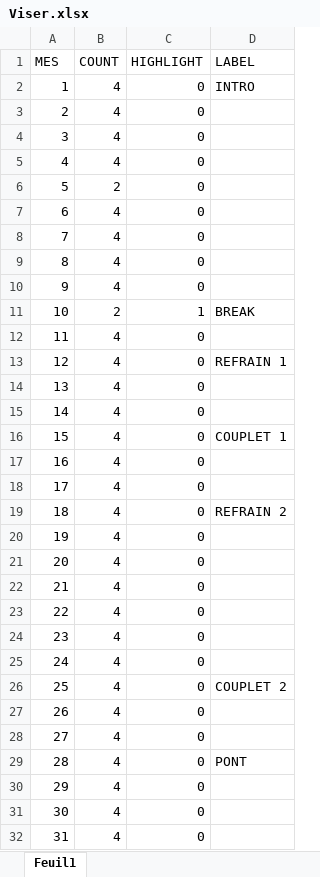
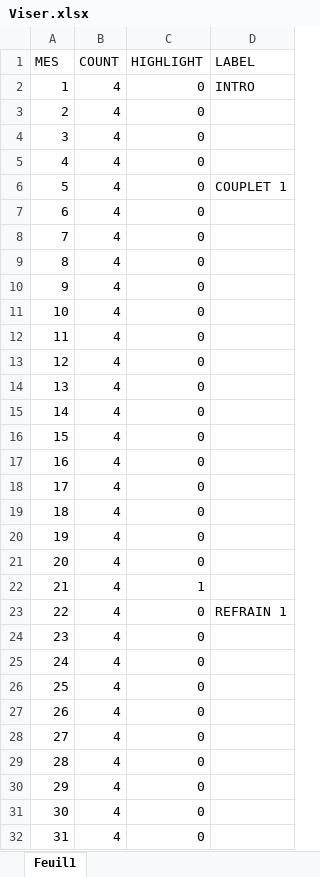
Before and after one commit to tanais-arts/CLIC-ABLETON, an Excel workbook: Viser.xlsx, sheet Feuil1, drawn as a sheet; only a part is shown; values as stored, in another font and other column widths than the file's, no borders; the diff covers the shown part only; the diff names each change by its address in the sheet, - before the commit and + after, or states it on an @@ line.

Commit message:
Feuilles de scène (xlsx) : ajout/mise à jour locale

```diff
--- a/Viser.xlsx (sheet Feuil1)
+++ b/Viser.xlsx (sheet Feuil1)
-B6 (COUNT): 2
+B6 (COUNT): 4
-D6 (LABEL): (empty)
+D6 (LABEL): COUPLET 1
-B11 (COUNT): 2
+B11 (COUNT): 4
-C11 (HIGHLIGHT): 1
+C11 (HIGHLIGHT): 0
-D11 (LABEL): BREAK
+D11 (LABEL): (empty)
-D13 (LABEL): REFRAIN 1
+D13 (LABEL): (empty)
-D16 (LABEL): COUPLET 1
+D16 (LABEL): (empty)
-D19 (LABEL): REFRAIN 2
+D19 (LABEL): (empty)
-C22 (HIGHLIGHT): 0
+C22 (HIGHLIGHT): 1
-D23 (LABEL): (empty)
+D23 (LABEL): REFRAIN 1
-D26 (LABEL): COUPLET 2
+D26 (LABEL): (empty)
-D29 (LABEL): PONT
+D29 (LABEL): (empty)
```
Also changed, not shown: 11 edited cells elsewhere in this sheet, 15 other files.
